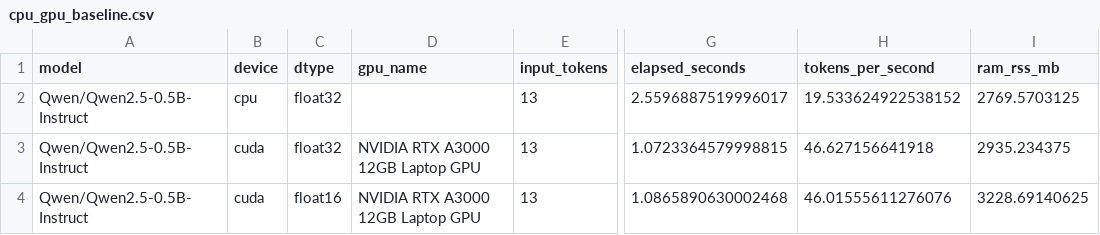
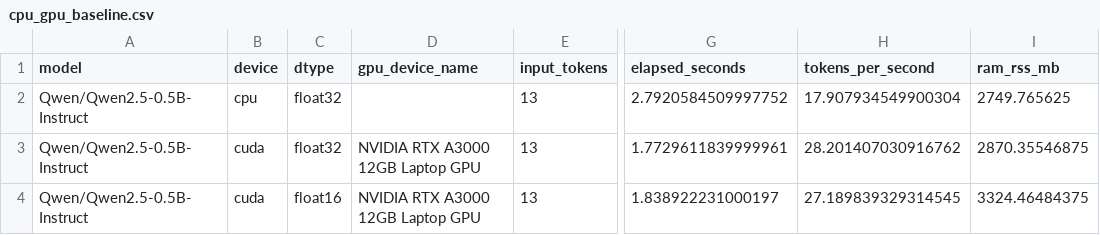
Before and after one commit to leandrocsiqueira/ai-coding-tokenomics, a CSV file: results/cpu_gpu_baseline.csv, drawn as a sheet; only a part is shown, gaps mark what is left out; the diff names each change by its address in the sheet, - before the commit and + after, or states it on an @@ line.

Commit message:
complete cpu gpu baseline with fp16 and gpu memory metrics

```diff
--- a/results/cpu_gpu_baseline.csv
+++ b/results/cpu_gpu_baseline.csv
-D1: gpu_name
+D1: gpu_device_name
-G2 (elapsed_seconds): 2.5596887519996017
+G2 (elapsed_seconds): 2.7920584509997752
-H2 (tokens_per_second): 19.533624922538152
+H2 (tokens_per_second): 17.907934549900304
-I2 (ram_rss_mb): 2769.5703125
+I2 (ram_rss_mb): 2749.765625
-G3 (elapsed_seconds): 1.0723364579998815
+G3 (elapsed_seconds): 1.7729611839999961
-H3 (tokens_per_second): 46.627156641918
+H3 (tokens_per_second): 28.201407030916762
-I3 (ram_rss_mb): 2935.234375
+I3 (ram_rss_mb): 2870.35546875
-G4 (elapsed_seconds): 1.0865890630002468
+G4 (elapsed_seconds): 1.838922231000197
-H4 (tokens_per_second): 46.01555611276076
+H4 (tokens_per_second): 27.189839329314545
-I4 (ram_rss_mb): 3228.69140625
+I4 (ram_rss_mb): 3324.46484375
```
Also changed, not shown: 1 other file.
